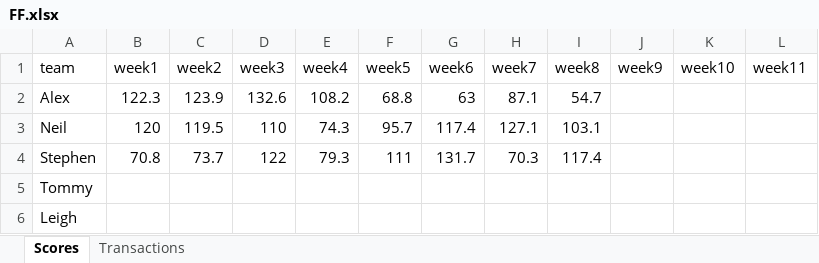
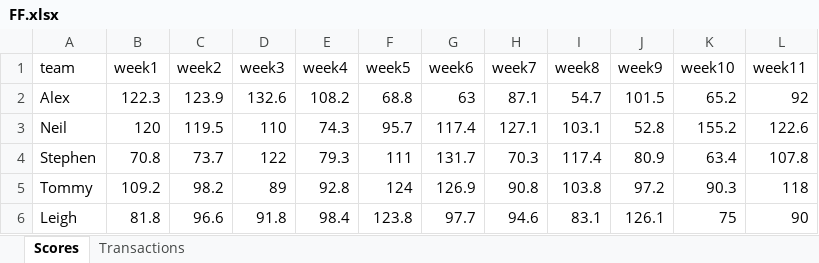
Before and after one commit to sy2816/Fantasy-Football-Schedule-Analysis, an Excel workbook: FF.xlsx, sheet Scores, drawn as a sheet; only a part is shown; values as stored, in another font and other column widths than the file's, no borders; the diff covers the shown part only; the diff names each change by its address in the sheet, - before the commit and + after, or states it on an @@ line.

```diff
--- a/FF.xlsx (sheet Scores)
+++ b/FF.xlsx (sheet Scores)
-J2 (week9): (empty)
+J2 (week9): 101.5
-K2 (week10): (empty)
+K2 (week10): 65.2
-L2 (week11): (empty)
+L2 (week11): 92
-J3 (week9): (empty)
+J3 (week9): 52.8
-K3 (week10): (empty)
+K3 (week10): 155.2
-L3 (week11): (empty)
+L3 (week11): 122.6
-J4 (week9): (empty)
+J4 (week9): 80.9
-K4 (week10): (empty)
+K4 (week10): 63.4
-L4 (week11): (empty)
+L4 (week11): 107.8
-B5 (week1): (empty)
+B5 (week1): 109.2
-C5 (week2): (empty)
+C5 (week2): 98.2
-D5 (week3): (empty)
+D5 (week3): 89
-E5 (week4): (empty)
+E5 (week4): 92.8
-F5 (week5): (empty)
+F5 (week5): 124
-G5 (week6): (empty)
+G5 (week6): 126.9
-H5 (week7): (empty)
+H5 (week7): 90.8
-I5 (week8): (empty)
+I5 (week8): 103.8
-J5 (week9): (empty)
+J5 (week9): 97.2
-K5 (week10): (empty)
+K5 (week10): 90.3
-L5 (week11): (empty)
+L5 (week11): 118
-B6 (week1): (empty)
+B6 (week1): 81.8
-C6 (week2): (empty)
+C6 (week2): 96.6
-D6 (week3): (empty)
+D6 (week3): 91.8
-E6 (week4): (empty)
+E6 (week4): 98.4
-F6 (week5): (empty)
+F6 (week5): 123.8
-G6 (week6): (empty)
+G6 (week6): 97.7
-H6 (week7): (empty)
+H6 (week7): 94.6
-I6 (week8): (empty)
+I6 (week8): 83.1
-J6 (week9): (empty)
+J6 (week9): 126.1
-K6 (week10): (empty)
+K6 (week10): 75
-L6 (week11): (empty)
+L6 (week11): 90
```
Also changed, not shown: 77 edited cells elsewhere in this sheet, 4 other files.
